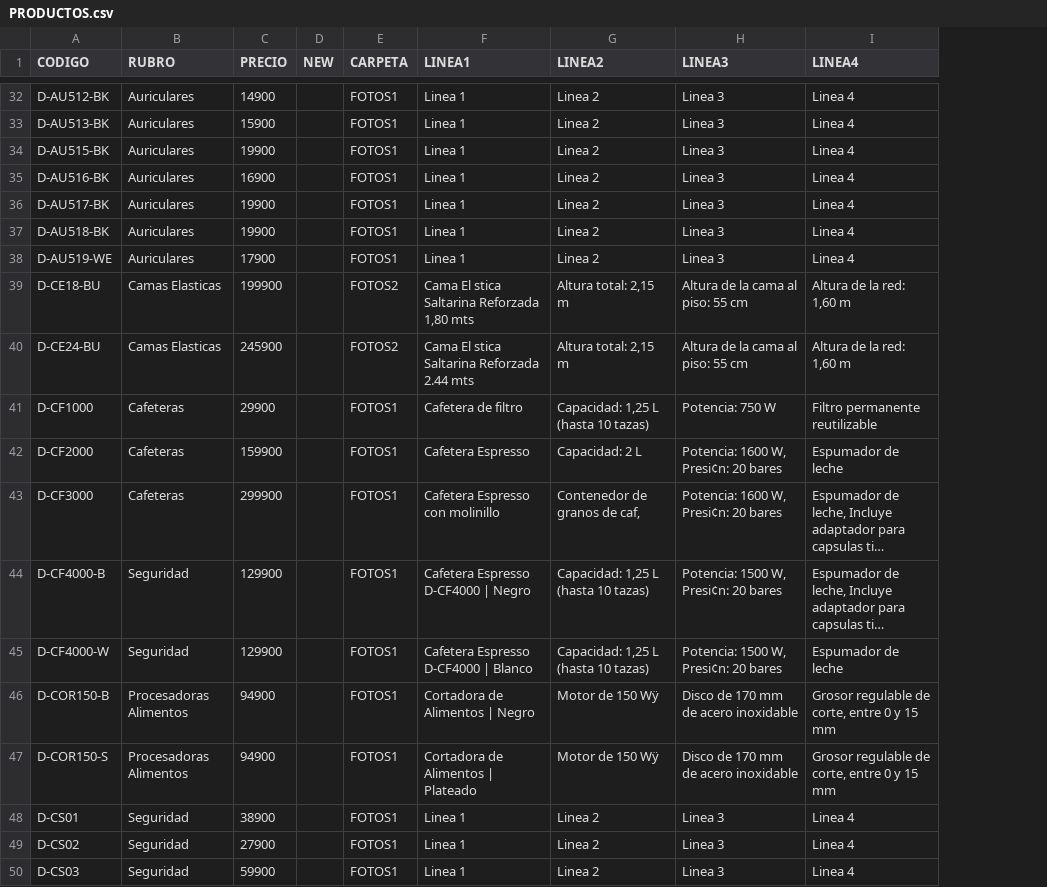
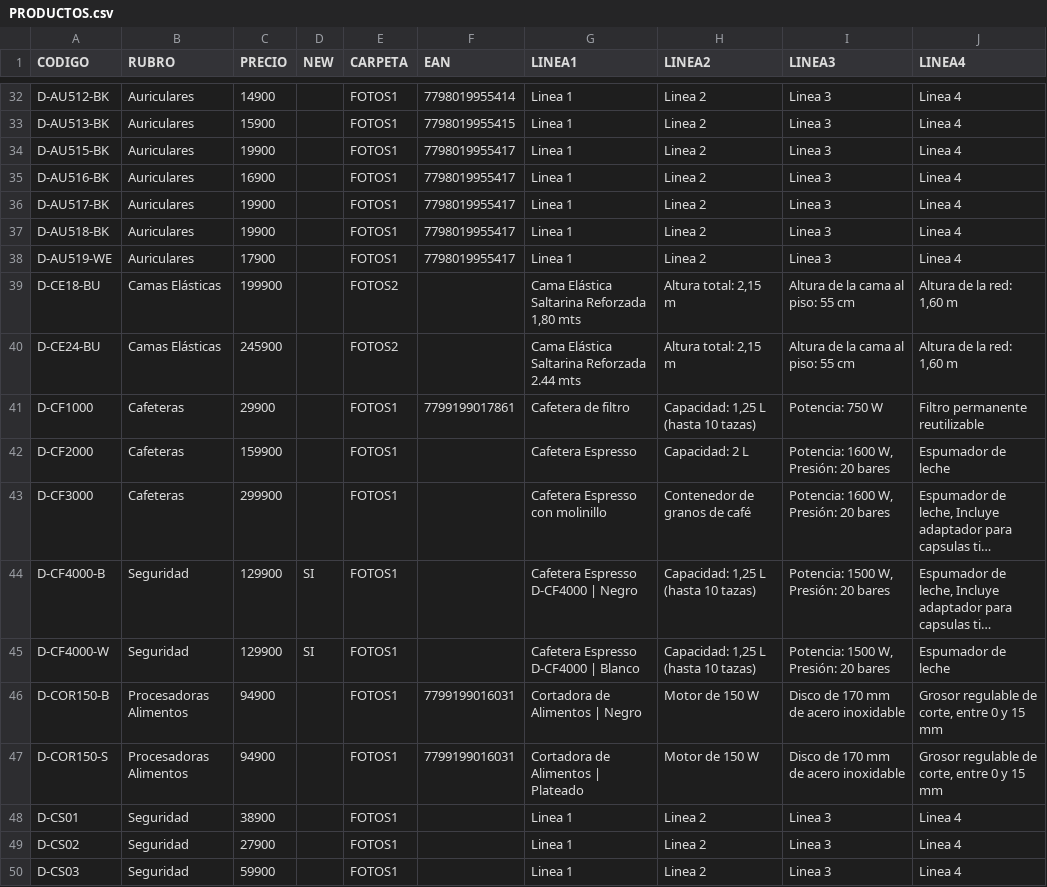
Before and after one commit to DaihatsuHub/CATALOGO-GENERAL, a CSV file: PRODUCTOS.csv, drawn as a sheet; only a part is shown, gaps mark what is left out; long unchanged cells end in …; addresses are those after the commit; the diff covers the shown part only; the diff names each change by its address in the sheet, - before the commit and + after, or states it on an @@ line.

```diff
--- a/PRODUCTOS.csv
+++ b/PRODUCTOS.csv
+column F (EAN), rows 32-47: 7798019955414 | 7798019955415 | 7798019955417 | 7798019955417 | 7798019955417 | 7798019955417 | 7798019955417 |  |  | 7799199017861 |  |  |  |  | 7799199016031 | 7799199016031
-B39:B40 (RUBRO): Camas Elasticas
+B39:B40 (RUBRO): Camas Elásticas
-G39 (LINEA1): Cama El stica Saltarina Reforzada 1,80 mts
+G39 (LINEA1): Cama Elástica Saltarina Reforzada 1,80 mts
-G40 (LINEA1): Cama El stica Saltarina Reforzada 2.44 mts
+G40 (LINEA1): Cama Elástica Saltarina Reforzada 2.44 mts
-I42:I43 (LINEA3): Potencia: 1600 W, Presi¢n: 20 bares
+I42:I43 (LINEA3): Potencia: 1600 W, Presión: 20 bares
-H43 (LINEA2): Contenedor de granos de caf‚
+H43 (LINEA2): Contenedor de granos de café
-D44:D45 (NEW): (empty)
+D44:D45 (NEW): SI
-I44:I45 (LINEA3): Potencia: 1500 W, Presi¢n: 20 bares
+I44:I45 (LINEA3): Potencia: 1500 W, Presión: 20 bares
-H46:H47 (LINEA2): Motor de 150 Wÿ
+H46:H47 (LINEA2): Motor de 150 W
```
Also changed, not shown: 100 edited cells elsewhere in this file, 1 other file.
